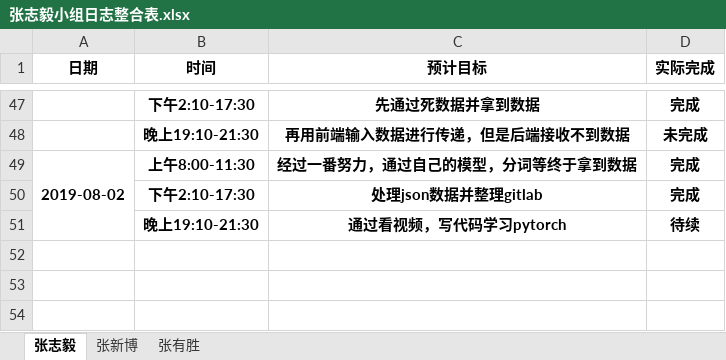
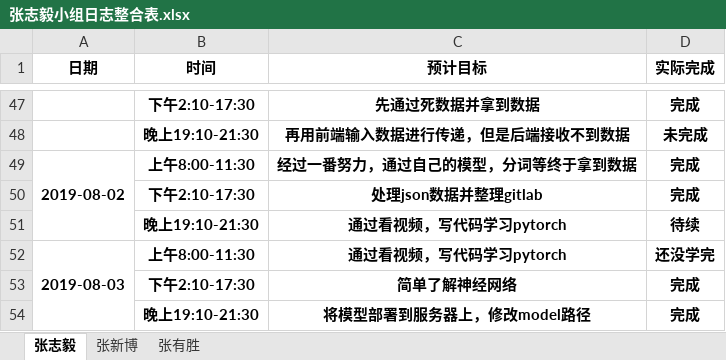
Before and after one commit to dependent-analysis/DPanalysis, an Excel workbook: doc/log/张志毅小组日志整合表.xlsx, sheet 张志毅, drawn as a sheet; only a part is shown, gaps mark what is left out; values as stored, in another font and other column widths than the file's, no borders; the diff names each change by its address in the sheet, - before the commit and + after, or states it on an @@ line.

```diff
--- a/doc/log/张志毅小组日志整合表.xlsx (sheet 张志毅)
+++ b/doc/log/张志毅小组日志整合表.xlsx (sheet 张志毅)
+row 52: 2019-08-03 | 上午8:00-11:30 | 通过看视频，写代码学习pytorch | 还没学完
+row 53:  | 下午2:10-17:30 | 简单了解神经网络 | 完成
+row 54:  | 晚上19:10-21:30 | 将模型部署到服务器上，修改model路径 | 完成
```
Also changed, not shown: doc/log/201701024217张志毅.xlsx.
